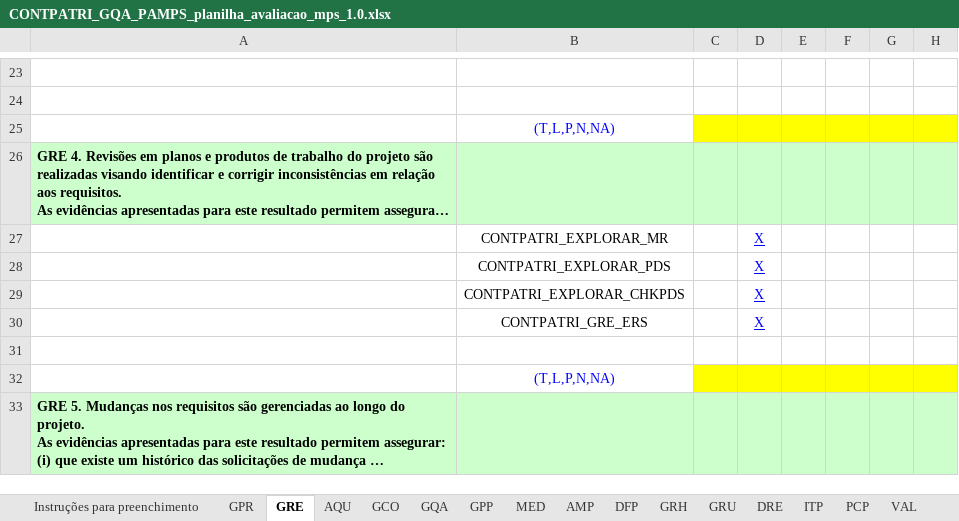
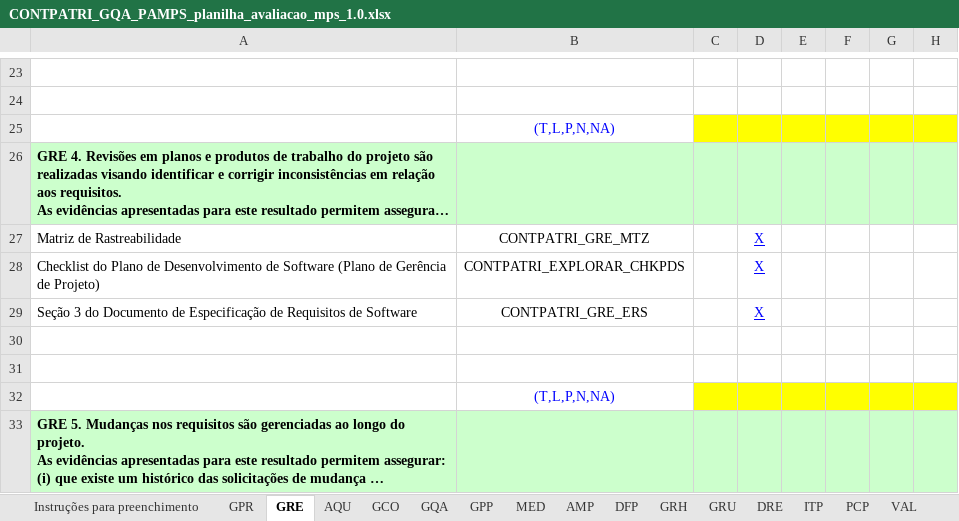
Before and after one commit to FabricaDeSoftwareINF/contpatri-012013, an Excel workbook: MARCO 1 28-05/CONTPATRI_GQA_PAMPS_planilha_avaliacao_mps_1.0.xlsx, sheet GRE, drawn as a sheet; only a part is shown, gaps mark what is left out; long unchanged cells end in …; values as stored, in another font and other column widths than the file's, no borders; removed rows and columns are numbered as before the commit, all else as after; the diff covers the shown part only; the diff names each change by its address in the sheet, - before the commit and + after, or states it on an @@ line.

```diff
--- a/MARCO 1 28-05/CONTPATRI_GQA_PAMPS_planilha_avaliacao_mps_1.0.xlsx (sheet GRE)
+++ b/MARCO 1 28-05/CONTPATRI_GQA_PAMPS_planilha_avaliacao_mps_1.0.xlsx (sheet GRE)
-row 27:  | CONTPATRI_EXPLORAR_MR |  | X
-row 28:  | CONTPATRI_EXPLORAR_PDS |  | X
+row 27: Matriz de Rastreabilidade | CONTPATRI_GRE_MTZ |  | X
-A28: (empty)
+A28: Checklist do Plano de Desenvolvimento de Software (Plano de Gerência de Projeto)
-A29: (empty)
+A29: Seção 3 do Documento de Especificação de Requisitos de Software
+row 30: (empty)
```
Also changed, not shown: 4 added rows, 4 removed rows and 7 edited cells elsewhere in this sheet, sheet GPR, sheet MED, sheet GCO, sheet GQA.
